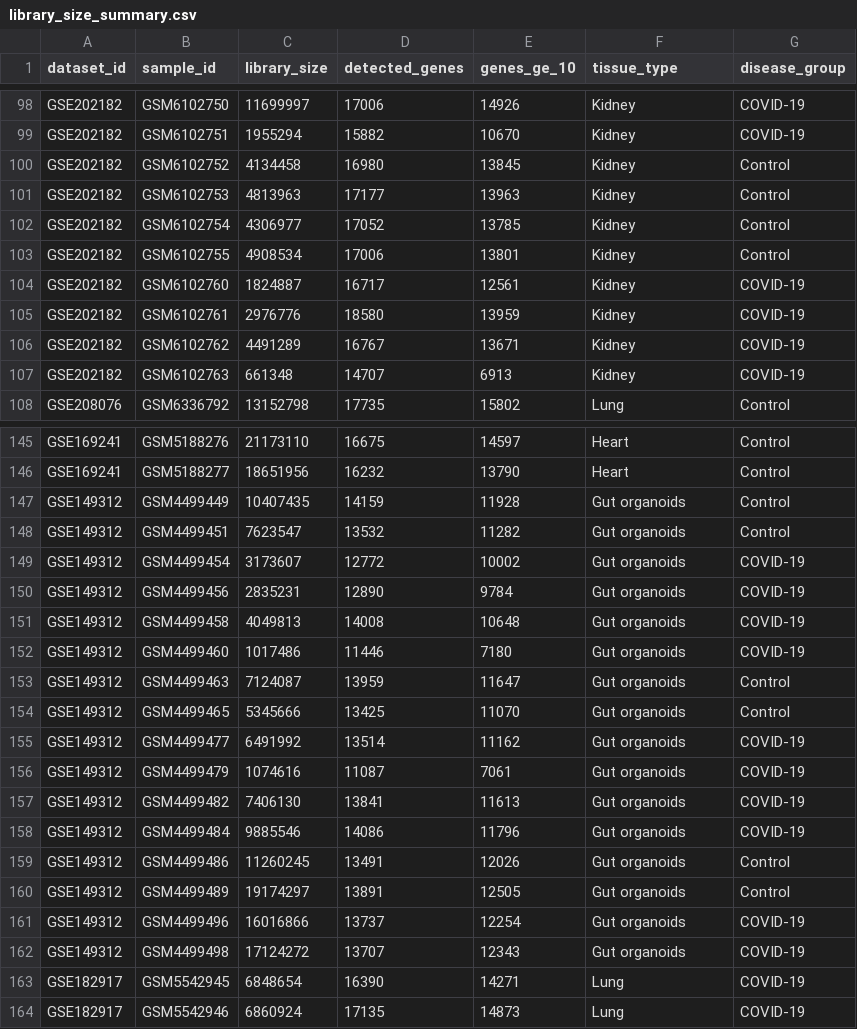
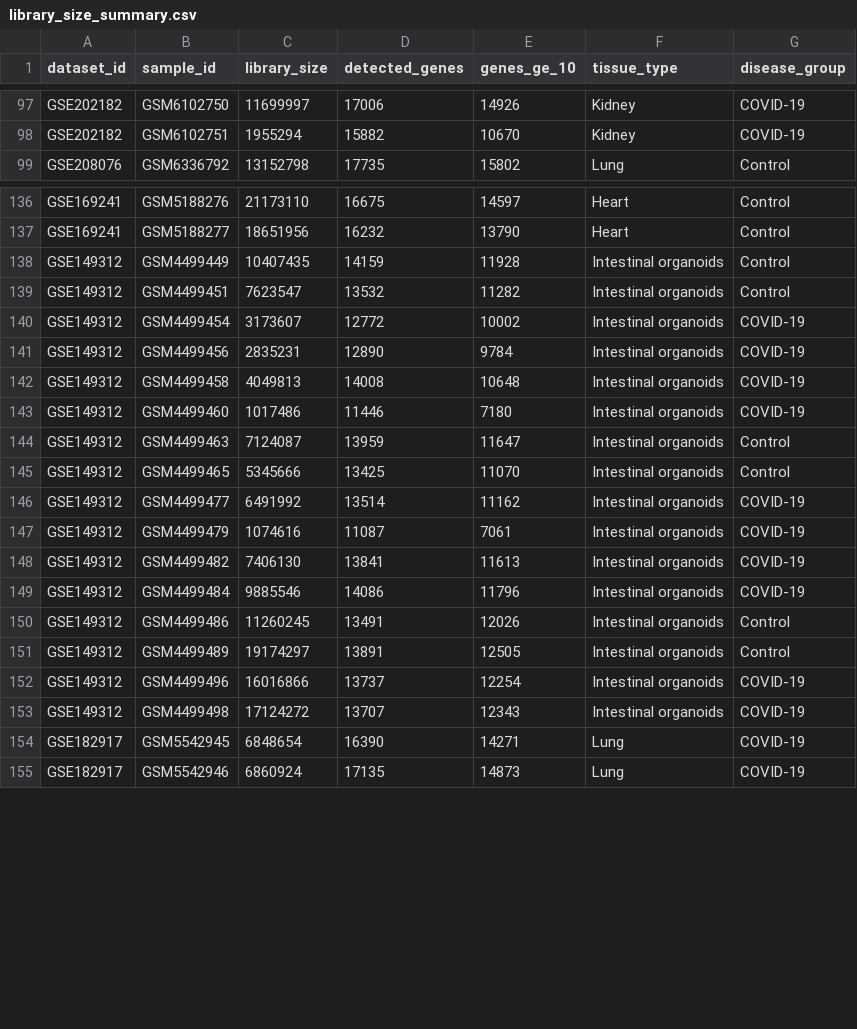
Before and after one commit to nazninshuktara/Cross-Tissue-Meta-Analysis-of-COVID-19, a CSV file: outputs/gene_counts_qc/tables/library_size_summary.csv, drawn as a sheet; only a part is shown, gaps mark what is left out; the diff covers the shown part only.

```diff
--- a/outputs/gene_counts_qc/tables/library_size_summary.csv
+++ b/outputs/gene_counts_qc/tables/library_size_summary.csv
@@ -99,10 +98,2 @@ GSE202182,GSM6102750,11699997,17006,14926,Kidney,COVID-19
 GSE202182,GSM6102751,1955294,15882,10670,Kidney,COVID-19
-GSE202182,GSM6102752,4134458,16980,13845,Kidney,Control
-GSE202182,GSM6102753,4813963,17177,13963,Kidney,Control
-GSE202182,GSM6102754,4306977,17052,13785,Kidney,Control
-GSE202182,GSM6102755,4908534,17006,13801,Kidney,Control
-GSE202182,GSM6102760,1824887,16717,12561,Kidney,COVID-19
-GSE202182,GSM6102761,2976776,18580,13959,Kidney,COVID-19
-GSE202182,GSM6102762,4491289,16767,13671,Kidney,COVID-19
-GSE202182,GSM6102763,661348,14707,6913,Kidney,COVID-19
 GSE208076,GSM6336792,13152798,17735,15802,Lung,Control
@@ -146,18 +137,18 @@ GSE169241,GSM5188276,21173110,16675,14597,Heart,Control
 GSE169241,GSM5188277,18651956,16232,13790,Heart,Control
-GSE149312,GSM4499449,10407435,14159,11928,Gut organoids,Control
-GSE149312,GSM4499451,7623547,13532,11282,Gut organoids,Control
-GSE149312,GSM4499454,3173607,12772,10002,Gut organoids,COVID-19
-GSE149312,GSM4499456,2835231,12890,9784,Gut organoids,COVID-19
-GSE149312,GSM4499458,4049813,14008,10648,Gut organoids,COVID-19
-GSE149312,GSM4499460,1017486,11446,7180,Gut organoids,COVID-19
-GSE149312,GSM4499463,7124087,13959,11647,Gut organoids,Control
-GSE149312,GSM4499465,5345666,13425,11070,Gut organoids,Control
-GSE149312,GSM4499477,6491992,13514,11162,Gut organoids,COVID-19
-GSE149312,GSM4499479,1074616,11087,7061,Gut organoids,COVID-19
-GSE149312,GSM4499482,7406130,13841,11613,Gut organoids,COVID-19
-GSE149312,GSM4499484,9885546,14086,11796,Gut organoids,COVID-19
-GSE149312,GSM4499486,11260245,13491,12026,Gut organoids,Control
-GSE149312,GSM4499489,19174297,13891,12505,Gut organoids,Control
-GSE149312,GSM4499496,16016866,13737,12254,Gut organoids,COVID-19
-GSE149312,GSM4499498,17124272,13707,12343,Gut organoids,COVID-19
+GSE149312,GSM4499449,10407435,14159,11928,Intestinal organoids,Control
+GSE149312,GSM4499451,7623547,13532,11282,Intestinal organoids,Control
+GSE149312,GSM4499454,3173607,12772,10002,Intestinal organoids,COVID-19
+GSE149312,GSM4499456,2835231,12890,9784,Intestinal organoids,COVID-19
+GSE149312,GSM4499458,4049813,14008,10648,Intestinal organoids,COVID-19
+GSE149312,GSM4499460,1017486,11446,7180,Intestinal organoids,COVID-19
+GSE149312,GSM4499463,7124087,13959,11647,Intestinal organoids,Control
+GSE149312,GSM4499465,5345666,13425,11070,Intestinal organoids,Control
+GSE149312,GSM4499477,6491992,13514,11162,Intestinal organoids,COVID-19
+GSE149312,GSM4499479,1074616,11087,7061,Intestinal organoids,COVID-19
+GSE149312,GSM4499482,7406130,13841,11613,Intestinal organoids,COVID-19
+GSE149312,GSM4499484,9885546,14086,11796,Intestinal organoids,COVID-19
+GSE149312,GSM4499486,11260245,13491,12026,Intestinal organoids,Control
+GSE149312,GSM4499489,19174297,13891,12505,Intestinal organoids,Control
+GSE149312,GSM4499496,16016866,13737,12254,Intestinal organoids,COVID-19
+GSE149312,GSM4499498,17124272,13707,12343,Intestinal organoids,COVID-19
 GSE182917,GSM5542945,6848654,16390,14271,Lung,COVID-19
```
Also changed, not shown: 1 removed row and 63 edited cells elsewhere in this file, outputs/gene_counts_qc/tables/PCA_outliers.csv, outputs/gene_counts_qc/tables/PCA_variance.csv, 13 other files.
